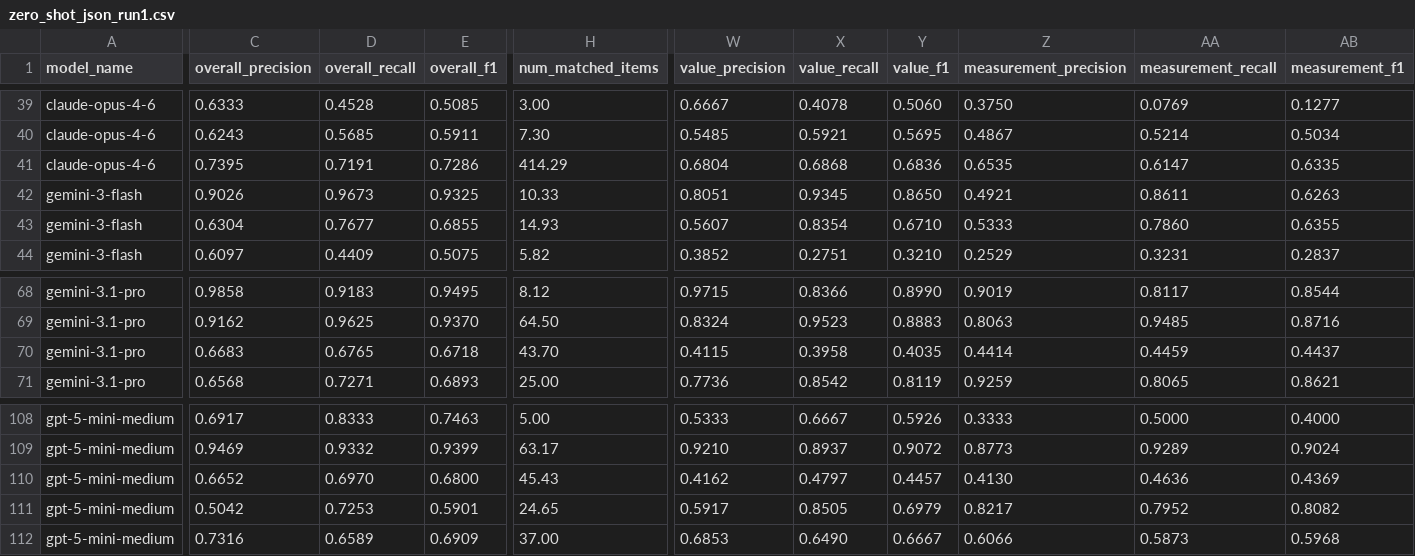
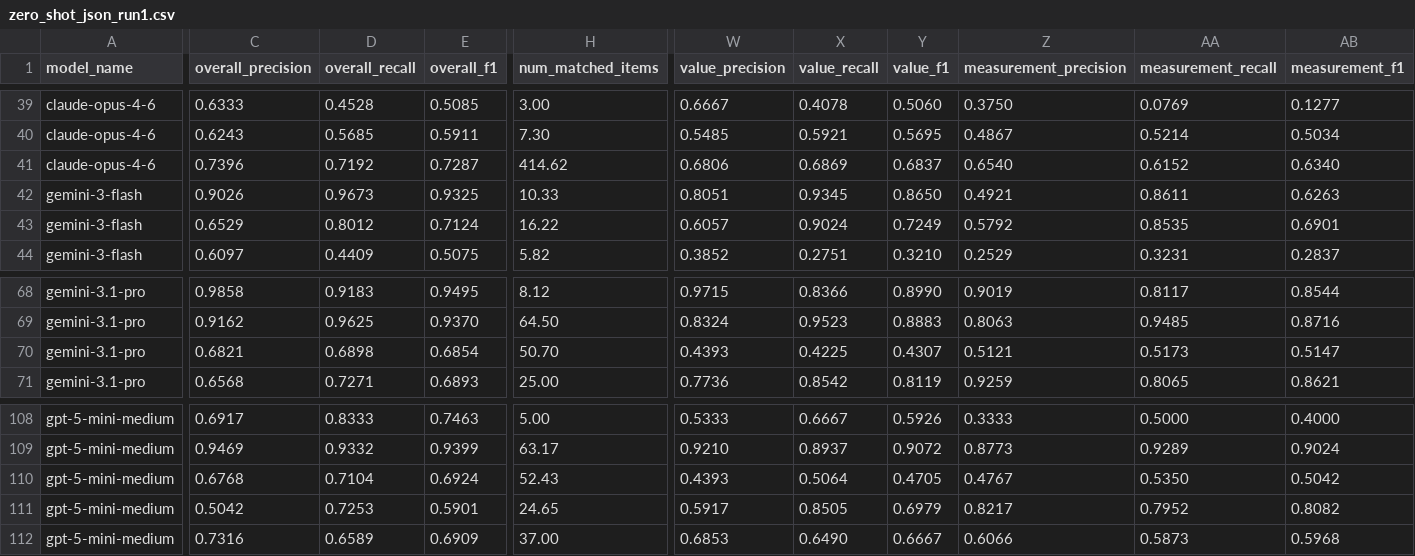
Before and after one commit to Radical-AI/litxbench, a CSV file: scripts/paper/combined_results/zero_shot_json_run1.csv, drawn as a sheet; only a part is shown, gaps mark what is left out; the diff covers the shown part only; the diff names each change by its address in the sheet, - before the commit and + after, or states it on an @@ line.

Commit message:
new values

```diff
--- a/scripts/paper/combined_results/zero_shot_json_run1.csv
+++ b/scripts/paper/combined_results/zero_shot_json_run1.csv
-C41 (overall_precision): 0.7395
+C41 (overall_precision): 0.7396
-D41 (overall_recall): 0.7191
+D41 (overall_recall): 0.7192
-E41 (overall_f1): 0.7286
+E41 (overall_f1): 0.7287
-H41 (num_matched_items): 414.29
+H41 (num_matched_items): 414.62
-W41 (value_precision): 0.6804
+W41 (value_precision): 0.6806
-X41 (value_recall): 0.6868
+X41 (value_recall): 0.6869
-Y41 (value_f1): 0.6836
+Y41 (value_f1): 0.6837
-Z41 (measurement_precision): 0.6535
+Z41 (measurement_precision): 0.6540
-AA41 (measurement_recall): 0.6147
+AA41 (measurement_recall): 0.6152
-AB41 (measurement_f1): 0.6335
+AB41 (measurement_f1): 0.6340
-C43 (overall_precision): 0.6304
+C43 (overall_precision): 0.6529
-D43 (overall_recall): 0.7677
+D43 (overall_recall): 0.8012
-E43 (overall_f1): 0.6855
+E43 (overall_f1): 0.7124
-H43 (num_matched_items): 14.93
+H43 (num_matched_items): 16.22
-W43 (value_precision): 0.5607
+W43 (value_precision): 0.6057
-X43 (value_recall): 0.8354
+X43 (value_recall): 0.9024
-Y43 (value_f1): 0.6710
+Y43 (value_f1): 0.7249
-Z43 (measurement_precision): 0.5333
+Z43 (measurement_precision): 0.5792
-AA43 (measurement_recall): 0.7860
+AA43 (measurement_recall): 0.8535
-AB43 (measurement_f1): 0.6355
+AB43 (measurement_f1): 0.6901
-C70 (overall_precision): 0.6683
+C70 (overall_precision): 0.6821
-D70 (overall_recall): 0.6765
+D70 (overall_recall): 0.6898
-E70 (overall_f1): 0.6718
+E70 (overall_f1): 0.6854
-H70 (num_matched_items): 43.70
+H70 (num_matched_items): 50.70
-W70 (value_precision): 0.4115
+W70 (value_precision): 0.4393
-X70 (value_recall): 0.3958
+X70 (value_recall): 0.4225
-Y70 (value_f1): 0.4035
+Y70 (value_f1): 0.4307
-Z70 (measurement_precision): 0.4414
+Z70 (measurement_precision): 0.5121
-AA70 (measurement_recall): 0.4459
+AA70 (measurement_recall): 0.5173
-AB70 (measurement_f1): 0.4437
+AB70 (measurement_f1): 0.5147
-C110 (overall_precision): 0.6652
+C110 (overall_precision): 0.6768
-D110 (overall_recall): 0.6970
+D110 (overall_recall): 0.7104
-E110 (overall_f1): 0.6800
+E110 (overall_f1): 0.6924
-H110 (num_matched_items): 45.43
+H110 (num_matched_items): 52.43
-W110 (value_precision): 0.4162
+W110 (value_precision): 0.4393
-X110 (value_recall): 0.4797
+X110 (value_recall): 0.5064
-Y110 (value_f1): 0.4457
+Y110 (value_f1): 0.4705
-Z110 (measurement_precision): 0.4130
+Z110 (measurement_precision): 0.4767
-AA110 (measurement_recall): 0.4636
+AA110 (measurement_recall): 0.5350
-AB110 (measurement_f1): 0.4369
+AB110 (measurement_f1): 0.5042
```
Also changed, not shown: 130 edited cells elsewhere in this file, scripts/paper/combined_results/agentic_cli_run2.csv, scripts/paper/combined_results/json_vs_code_comparison.csv, 7 other files.
